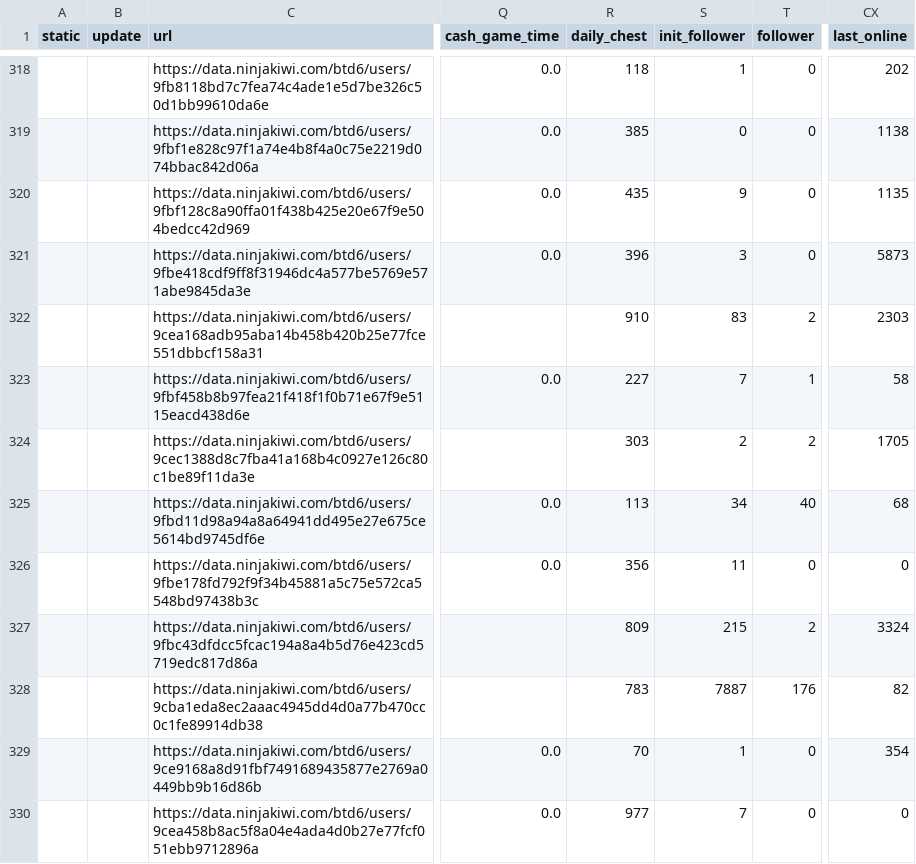
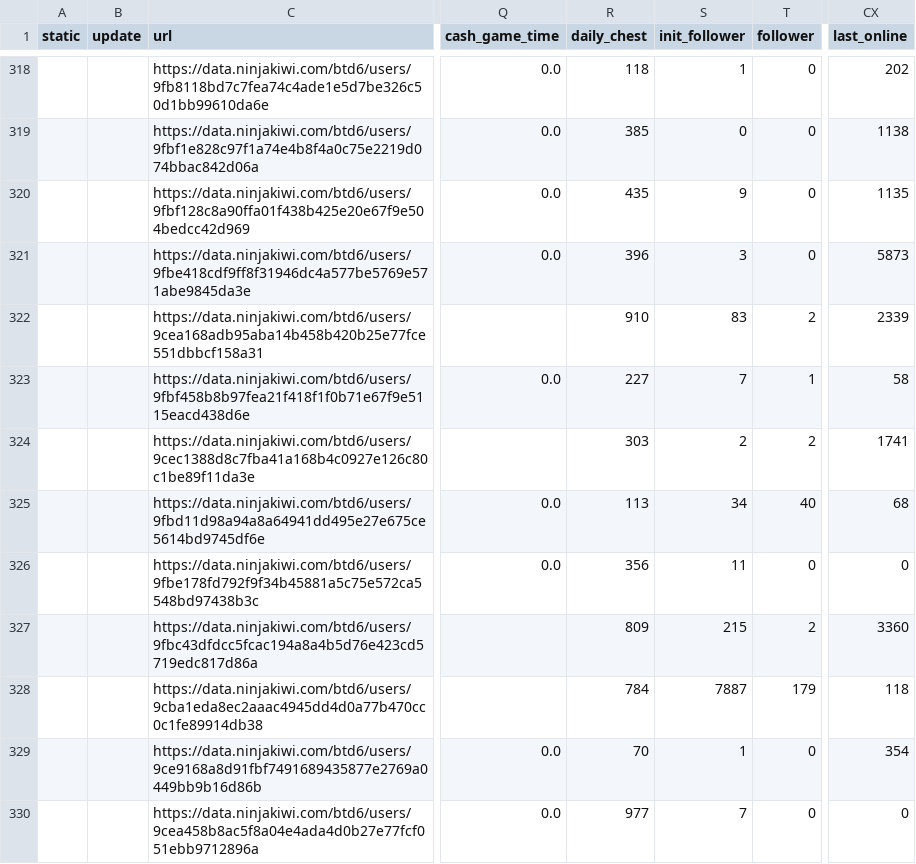
Before and after one commit to ducanup01/btd6boss, a CSV file: boss_elite_info.csv, drawn as a sheet; only a part is shown, gaps mark what is left out; the diff covers the shown part only; the diff names each change by its address in the sheet, - before the commit and + after, or states it on an @@ line.

Commit message:
automatic updater

```diff
--- a/boss_elite_info.csv
+++ b/boss_elite_info.csv
-CX322 (last_online): 2303
+CX322 (last_online): 2339
-CX324 (last_online): 1705
+CX324 (last_online): 1741
-CX327 (last_online): 3324
+CX327 (last_online): 3360
-R328 (daily_chest): 783
+R328 (daily_chest): 784
-T328 (follower): 176
+T328 (follower): 179
-CX328 (last_online): 82
+CX328 (last_online): 118
```
Also changed, not shown: 51 edited cells elsewhere in this file, boss_info.csv.
